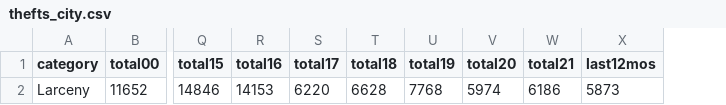
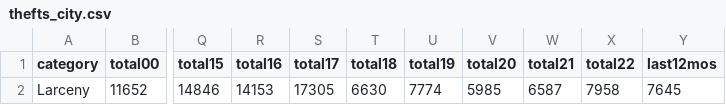
Before and after one commit to abcotvdata/safetytracker_oakland, a CSV file: data/output/yearly/thefts_city.csv, drawn as a sheet; only a part is shown, gaps mark what is left out; addresses are those after the commit; the diff names each change by its address in the sheet, - before the commit and + after, or states it on an @@ line.

```diff
--- a/data/output/yearly/thefts_city.csv
+++ b/data/output/yearly/thefts_city.csv
+column X (total22), row 2: 7958
-S2 (total17): 6220
+S2 (total17): 17305
-T2 (total18): 6628
+T2 (total18): 6630
-U2 (total19): 7768
+U2 (total19): 7774
-V2 (total20): 5974
+V2 (total20): 5985
-W2 (total21): 6186
+W2 (total21): 6587
-Y2 (last12mos): 5873
+Y2 (last12mos): 7645
```
Also changed, not shown: data/output/annual/oakland_crime_annual.csv, data/output/oakland_crime.csv, 55 other files.
